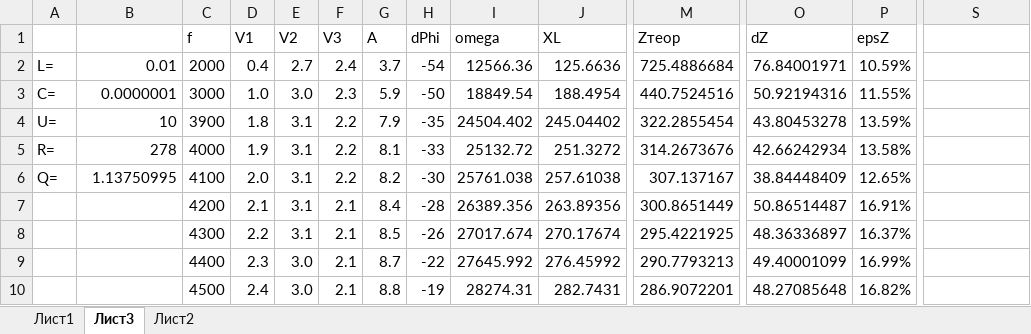
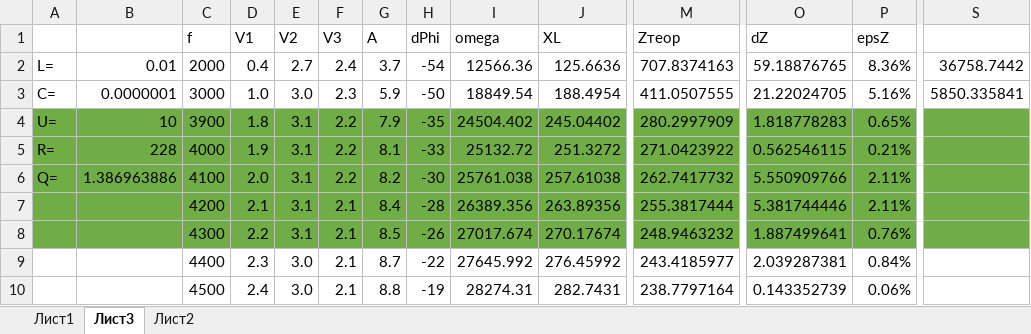
Before and after one commit to AsciiShell/CyberPhysics, an Excel workbook: Lab_5/Dataset.xlsx, sheet Лист3, drawn as a sheet; only a part is shown, gaps mark what is left out; values as stored, in another font and other column widths than the file's, no borders; the diff covers the shown part only; the diff names each change by its address in the sheet, - before the commit and + after, or states it on an @@ line.

```diff
--- a/Lab_5/Dataset.xlsx (sheet Лист3)
+++ b/Lab_5/Dataset.xlsx (sheet Лист3)
-M2 (Zтеор): 725.4886684
+M2 (Zтеор): 707.8374163
-O2 (dZ): 76.84001971
+O2 (dZ): 59.18876765
-P2 (epsZ): 10.59%
+P2 (epsZ): 8.36%
-S2: (empty)
+S2: 36758.7442
-M3 (Zтеор): 440.7524516
+M3 (Zтеор): 411.0507555
-O3 (dZ): 50.92194316
+O3 (dZ): 21.22024705
-P3 (epsZ): 11.55%
+P3 (epsZ): 5.16%
-S3: (empty)
+S3: 5850.335841
-A4:S8 fill: none
+A4:S8 fill: #70AD47
-M4 (Zтеор): 322.2855454
+M4 (Zтеор): 280.2997909
-O4 (dZ): 43.80453278
+O4 (dZ): 1.818778283
-P4 (epsZ): 13.59%
+P4 (epsZ): 0.65%
-B5: 278
+B5: 228
-M5 (Zтеор): 314.2673676
+M5 (Zтеор): 271.0423922
-O5 (dZ): 42.66242934
+O5 (dZ): 0.562546115
-P5 (epsZ): 13.58%
+P5 (epsZ): 0.21%
-B6: 1.13750995
+B6: 1.386963886
-M6 (Zтеор): 307.137167
+M6 (Zтеор): 262.7417732
-O6 (dZ): 38.84448409
+O6 (dZ): 5.550909766
-P6 (epsZ): 12.65%
+P6 (epsZ): 2.11%
-M7 (Zтеор): 300.8651449
+M7 (Zтеор): 255.3817444
-O7 (dZ): 50.86514487
+O7 (dZ): 5.381744446
-P7 (epsZ): 16.91%
+P7 (epsZ): 2.11%
-M8 (Zтеор): 295.4221925
+M8 (Zтеор): 248.9463232
-O8 (dZ): 48.36336897
+O8 (dZ): 1.887499641
-P8 (epsZ): 16.37%
+P8 (epsZ): 0.76%
-M9 (Zтеор): 290.7793213
+M9 (Zтеор): 243.4185977
-O9 (dZ): 49.40001099
+O9 (dZ): 2.039287381
-P9 (epsZ): 16.99%
+P9 (epsZ): 0.84%
-M10 (Zтеор): 286.9072201
+M10 (Zтеор): 238.7797164
-O10 (dZ): 48.27085648
+O10 (dZ): 0.143352739
-P10 (epsZ): 16.82%
+P10 (epsZ): 0.06%
```
Also changed, not shown: 75 edited cells and cell formats elsewhere in this sheet, sheet Лист1, 2 other files.
